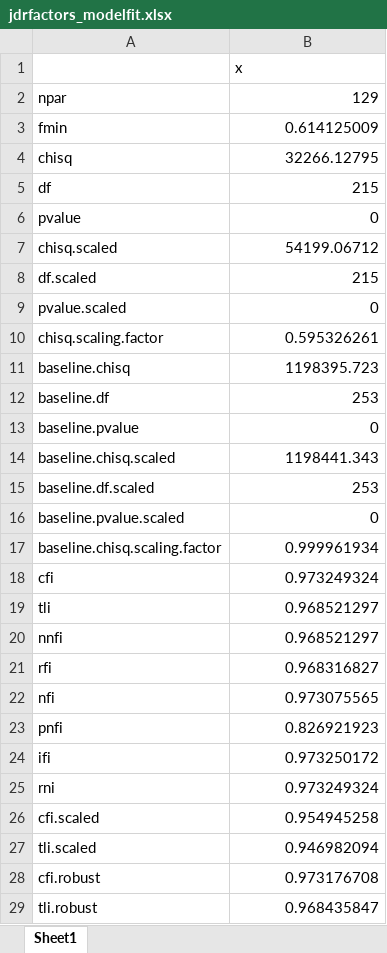
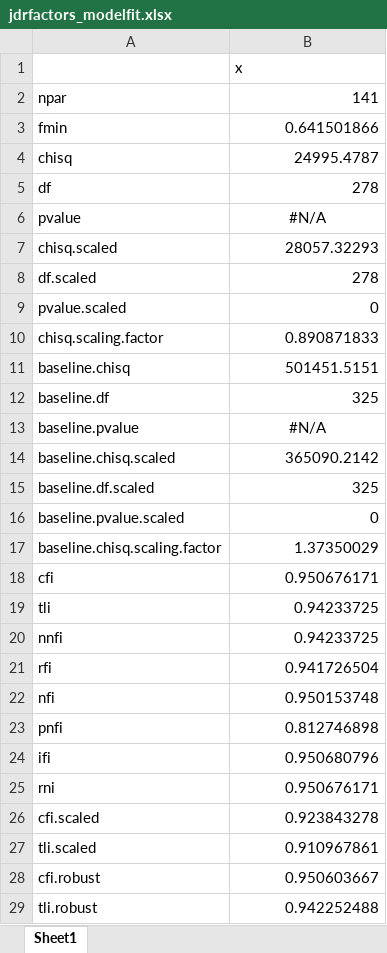
Before and after one commit to luistorresr/policy_impact_health, an Excel workbook: Results/CFA/jdrfactors_modelfit.xlsx, sheet Sheet1, drawn as a sheet; only a part is shown; values as stored, in another font and other column widths than the file's, no borders; the diff covers the shown part only; the diff names each change by its address in the sheet, - before the commit and + after, or states it on an @@ line.

```diff
--- a/Results/CFA/jdrfactors_modelfit.xlsx (sheet Sheet1)
+++ b/Results/CFA/jdrfactors_modelfit.xlsx (sheet Sheet1)
-B2: 129
+B2: 141
-B3: 0.614125009
+B3: 0.641501866
-B4: 32266.12795
+B4: 24995.4787
-B5: 215
+B5: 278
-B6: 0
+B6: #N/A
-B6 alignment: right
+B6 alignment: center
-B7: 54199.06712
+B7: 28057.32293
-B8: 215
+B8: 278
-B10: 0.595326261
+B10: 0.890871833
-B11: 1198395.723
+B11: 501451.5151
-B12: 253
+B12: 325
-B13: 0
+B13: #N/A
-B13 alignment: right
+B13 alignment: center
-B14: 1198441.343
+B14: 365090.2142
-B15: 253
+B15: 325
-B17: 0.999961934
+B17: 1.37350029
-B18: 0.973249324
+B18: 0.950676171
-B19:B20: 0.968521297
+B19:B20: 0.94233725
-B21: 0.968316827
+B21: 0.941726504
-B22: 0.973075565
+B22: 0.950153748
-B23: 0.826921923
+B23: 0.812746898
-B24: 0.973250172
+B24: 0.950680796
-B25: 0.973249324
+B25: 0.950676171
-B26: 0.954945258
+B26: 0.923843278
-B27: 0.946982094
+B27: 0.910967861
-B28: 0.973176708
+B28: 0.950603667
-B29: 0.968435847
+B29: 0.942252488
```
Also changed, not shown: 29 edited cells elsewhere in this sheet, Results/CFA/jdrfactors_loadings.xlsx, Results/CFA/jdrfactors_reliability.xlsx.
